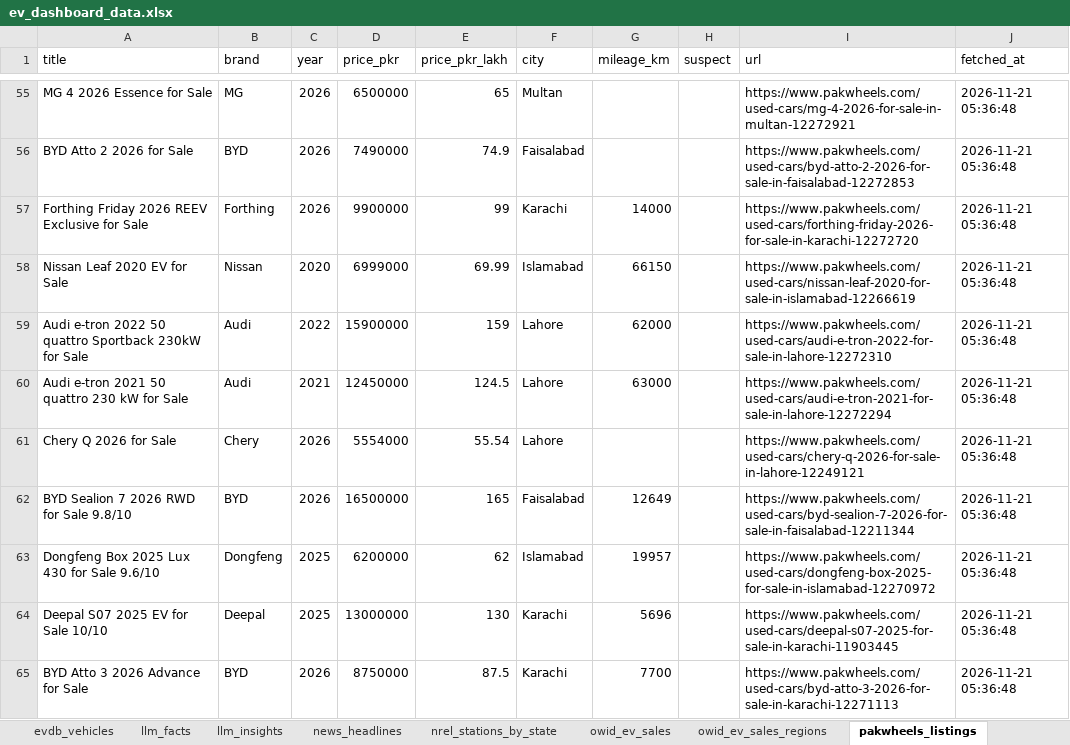
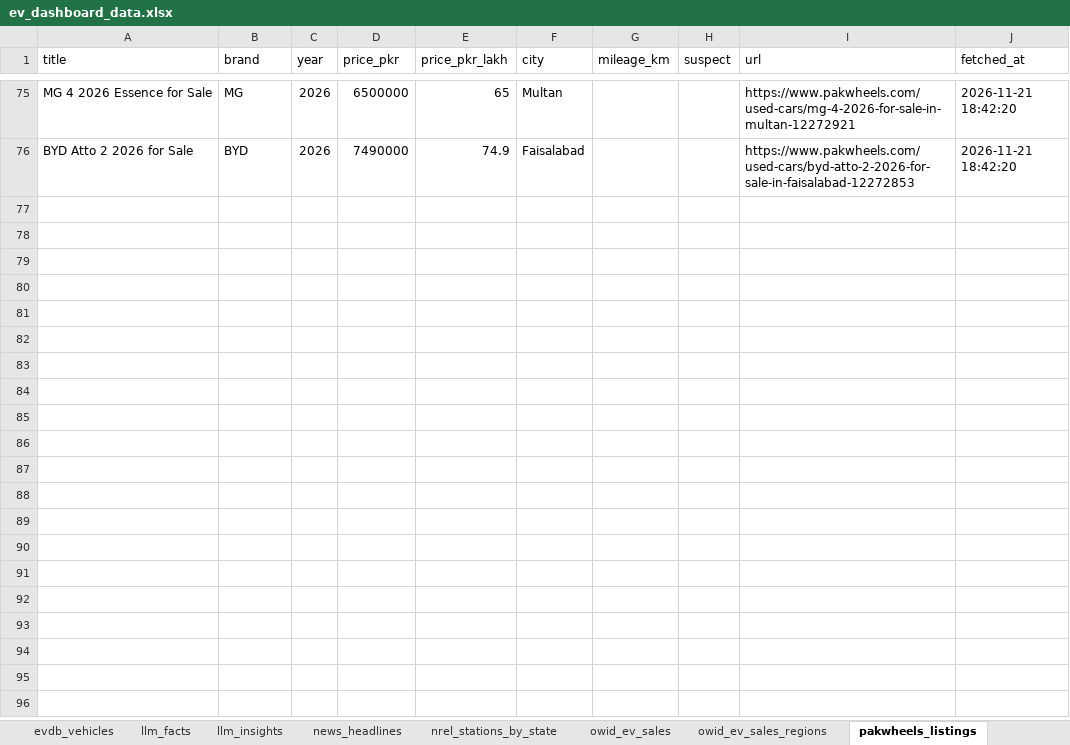
Before and after one commit to hamzaalam75-bit/ev-dashboard, an Excel workbook: ev_dashboard_data.xlsx, sheet pakwheels_listings, drawn as a sheet; only a part is shown, gaps mark what is left out; values as stored, in another font and other column widths than the file's, no borders; removed rows and columns are numbered as before the commit, all else as after; the diff covers the shown part only; the diff names each change by its address in the sheet, - before the commit and + after, or states it on an @@ line.

```diff
--- a/ev_dashboard_data.xlsx (sheet pakwheels_listings)
+++ b/ev_dashboard_data.xlsx (sheet pakwheels_listings)
-J75:J76 (fetched_at): 2026-11-21 05:36:48
+J75:J76 (fetched_at): 2026-11-21 18:42:20
-row 57: Forthing Friday 2026 REEV Exclusive for Sale | Forthing | 2026 | 9900000 | 99 | Karachi | 14000 |  | https://www.pakwheels.com/used-cars/forthing-friday-2026-for-sale-in-karachi-12272720 | 2026-11-21 05:36:48
-row 58: Nissan Leaf 2020 EV for Sale | Nissan | 2020 | 6999000 | 69.99 | Islamabad | 66150 |  | https://www.pakwheels.com/used-cars/nissan-leaf-2020-for-sale-in-islamabad-12266619 | 2026-11-21 05:36:48
-row 59: Audi e-tron 2022 50 quattro Sportback 230kW for Sale | Audi | 2022 | 15900000 | 159 | Lahore | 62000 |  | https://www.pakwheels.com/used-cars/audi-e-tron-2022-for-sale-in-lahore-12272310 | 2026-11-21 05:36:48
-row 60: Audi e-tron 2021 50 quattro 230 kW for Sale | Audi | 2021 | 12450000 | 124.5 | Lahore | 63000 |  | https://www.pakwheels.com/used-cars/audi-e-tron-2021-for-sale-in-lahore-12272294 | 2026-11-21 05:36:48
-row 61: Chery Q 2026 for Sale | Chery | 2026 | 5554000 | 55.54 | Lahore |  |  | https://www.pakwheels.com/used-cars/chery-q-2026-for-sale-in-lahore-12249121 | 2026-11-21 05:36:48
-row 62: BYD Sealion 7 2026 RWD for Sale 9.8/10 | BYD | 2026 | 16500000 | 165 | Faisalabad | 12649 |  | https://www.pakwheels.com/used-cars/byd-sealion-7-2026-for-sale-in-faisalabad-12211344 | 2026-11-21 05:36:48
-row 63: Dongfeng Box 2025 Lux 430 for Sale 9.6/10 | Dongfeng | 2025 | 6200000 | 62 | Islamabad | 19957 |  | https://www.pakwheels.com/used-cars/dongfeng-box-2025-for-sale-in-islamabad-12270972 | 2026-11-21 05:36:48
-row 64: Deepal S07 2025 EV for Sale 10/10 | Deepal | 2025 | 13000000 | 130 | Karachi | 5696 |  | https://www.pakwheels.com/used-cars/deepal-s07-2025-for-sale-in-karachi-11903445 | 2026-11-21 05:36:48
-row 65: BYD Atto 3 2026 Advance for Sale | BYD | 2026 | 8750000 | 87.5 | Karachi | 7700 |  | https://www.pakwheels.com/used-cars/byd-atto-3-2026-for-sale-in-karachi-12271113 | 2026-11-21 05:36:48
```
Also changed, not shown: 24 added rows, 15 removed rows and 53 edited cells elsewhere in this sheet, sheet evdb_vehicles, sheet owid_ev_sales, sheet evdb_no_specs, sheet wiki_ev_models, sheet stock_prices, sheet news_headlines, 5 more sheets, 20 other files.
